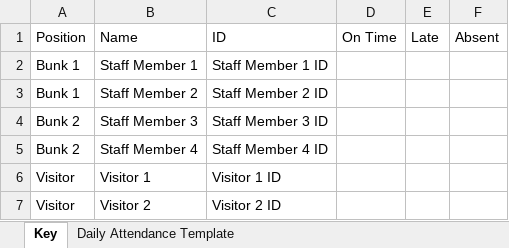
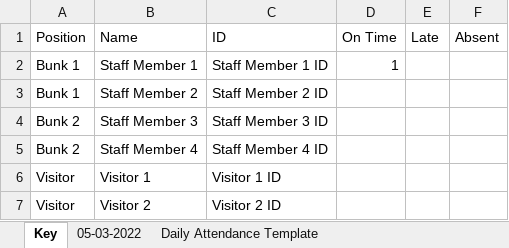
Before and after one commit to crs196/attendance, an Excel workbook: resources/files/Sample_Attendance_File.xlsx, sheet Key, drawn as a sheet; values as stored, in another font and other column widths than the file's, no borders; the diff names each change by its address in the sheet, - before the commit and + after, or states it on an @@ line.

Commit message:
software now reads from today's sheet if it exists and starts with internal data in same state as today's sheet reads

```diff
--- a/resources/files/Sample_Attendance_File.xlsx (sheet Key)
+++ b/resources/files/Sample_Attendance_File.xlsx (sheet Key)
+sheet tab: 05-03-2022
-D2 (On Time): (empty)
+D2 (On Time): 1
```
Also changed, not shown: 1 other file.
